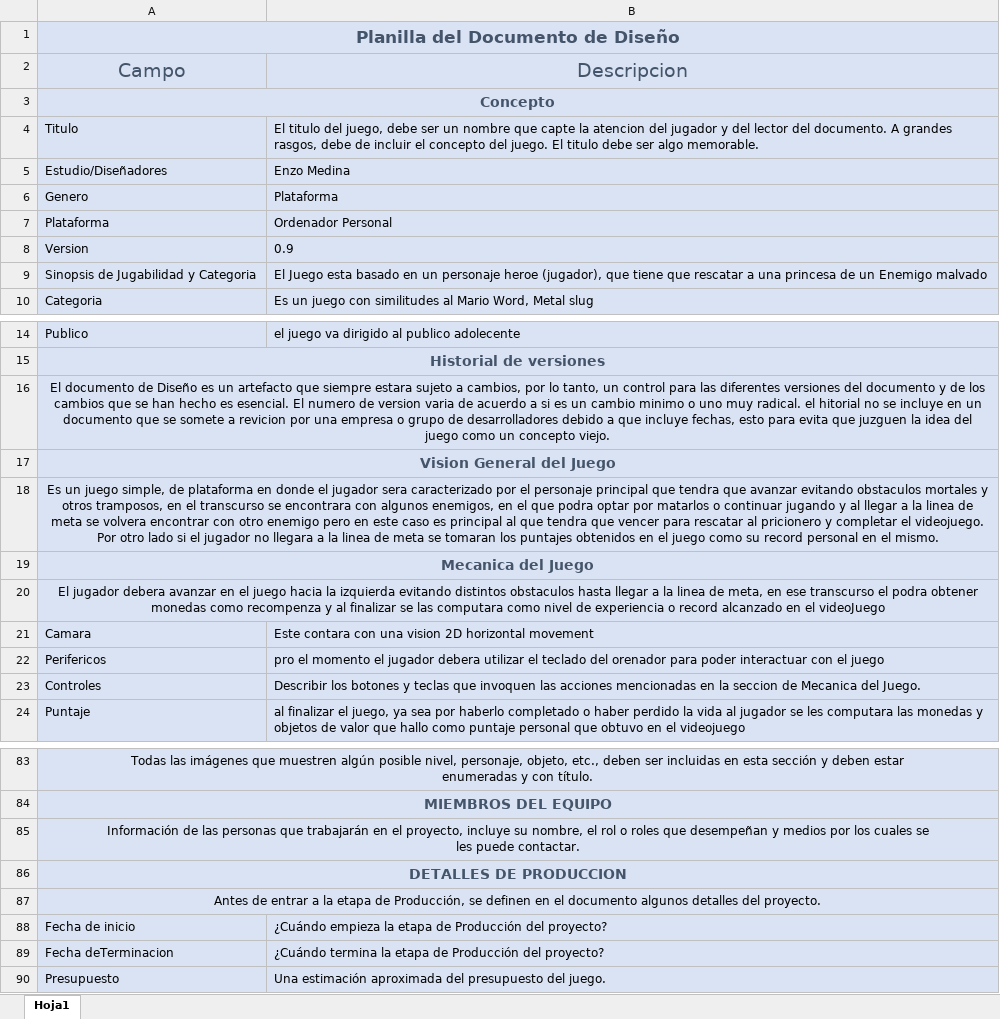
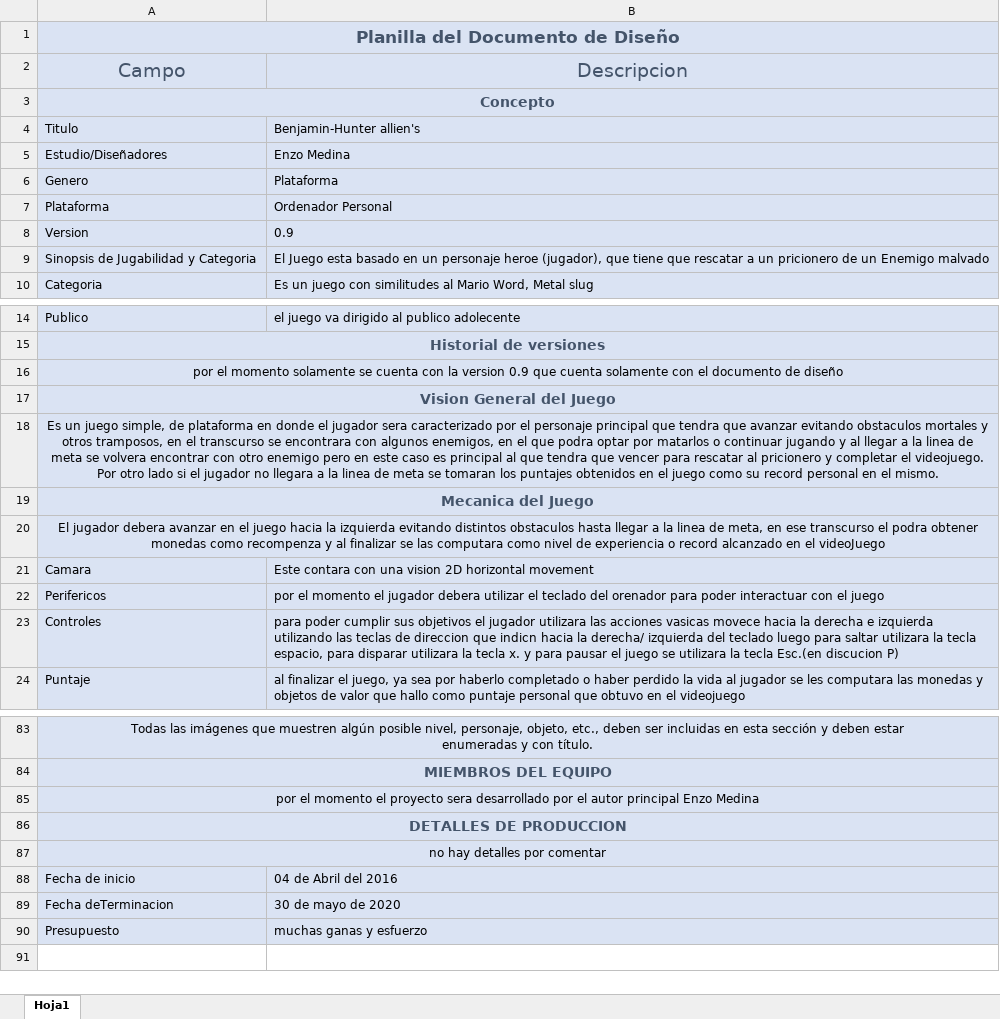
Before and after one commit to MLEnzo/ourIWBTGproyect, an Excel workbook: Documento de Diseño - ICE1.xlsx, sheet Hoja1, drawn as a sheet; only a part is shown, gaps mark what is left out; values as stored, in another font and other column widths than the file's, no borders; ↵ is a line break in a cell; the diff covers the shown part only; the diff names each change by its address in the sheet, - before the commit and + after, or states it on an @@ line.

```diff
--- a/Documento de Diseño - ICE1.xlsx (sheet Hoja1)
+++ b/Documento de Diseño - ICE1.xlsx (sheet Hoja1)
-B4: El titulo del juego, debe ser un nombre que capte la atencion del jugador y del lector del documento. A grandes rasgos, debe de incluir el concepto del juego. El titulo debe ser algo memorable.
+B4: Benjamin-Hunter allien's
-B9: …rescatar a una princesa de un…
+B9: …rescatar a un pricionero de un…
-A16: El documento de Diseño es un artefacto que siempre estara sujeto a cambios, por lo tanto, un control para las diferentes versiones del documento y de los cambios que se han hecho es esencial. El numero de version varia de acuerdo a si es un cambio minimo o uno muy radical. el hitorial no se incluye en un documento que se somete a revicion por una empresa o grupo de desarrolladores debido a que incluye fechas, esto para evita que juzguen la idea del juego como un concepto viejo.
+A16: por el momento solamente se cuenta con la version 0.9 que cuenta solamente con el documento de diseño
-B22: pro el momento…
+B22: por el momento…
-B23: Describir los botones y teclas que invoquen las acciones mencionadas en la seccion de Mecanica del Juego.
+B23: para poder cumplir sus objetivos el jugador utilizara las acciones vasicas movece hacia la derecha e izquierda utilizando las teclas de direccion que indicn hacia la derecha/ izquierda del teclado luego para saltar utilizara la tecla espacio, para disparar utilizara la tecla x. y para pausar el juego se utilizara la tecla Esc.(en discucion P)
-A85: Información de las personas que trabajarán en el proyecto, incluye su nombre, el rol o roles que desempeñan y medios por los cuales se ↵ les puede contactar.
+A85: por el momento el proyecto sera desarrollado por el autor principal Enzo Medina
-A87: Antes de entrar a la etapa de Producción, se definen en el documento algunos detalles del proyecto.
+A87: no hay detalles por comentar
-B88: ¿Cuándo empieza la etapa de Producción del proyecto?
+B88: 04 de Abril del 2016
-B89: ¿Cuándo termina la etapa de Producción del proyecto?
+B89: 30 de mayo de 2020
-B90: Una estimación aproximada del presupuesto del juego.
+B90: muchas ganas y esfuerzo
```
Also changed, not shown: 2 added rows, 2 removed rows and 36 edited cells elsewhere in this sheet, 4 other files.
